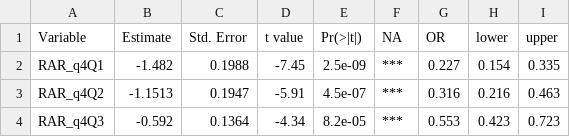
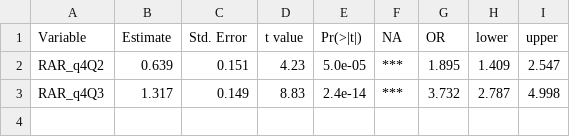
Before and after one commit to sshinsei/NHANES, a CSV file: 03_results/results_model1.csv, drawn as a sheet.

```diff
--- a/03_results/results_model1.csv
+++ b/03_results/results_model1.csv
@@ -1,4 +1,3 @@
 "Variable","Estimate","Std. Error","t value","Pr(>|t|)","NA","OR","lower","upper"
-"RAR_q4Q1",-1.482,0.1988,"-7.45","2.5e-09","***",0.227,0.154,0.335
-"RAR_q4Q2",-1.1513,0.1947,"-5.91","4.5e-07","***",0.316,0.216,0.463
-"RAR_q4Q3",-0.592,0.1364,"-4.34","8.2e-05","***",0.553,0.423,0.723
+"RAR_q4Q2",0.639,0.151,"4.23","5.0e-05","***",1.895,1.409,2.547
+"RAR_q4Q3",1.317,0.149,"8.83","2.4e-14","***",3.732,2.787,4.998
```
Also changed, not shown: 03_results/results_model2.csv, 03_results/results_model3.csv, 47 other files.
